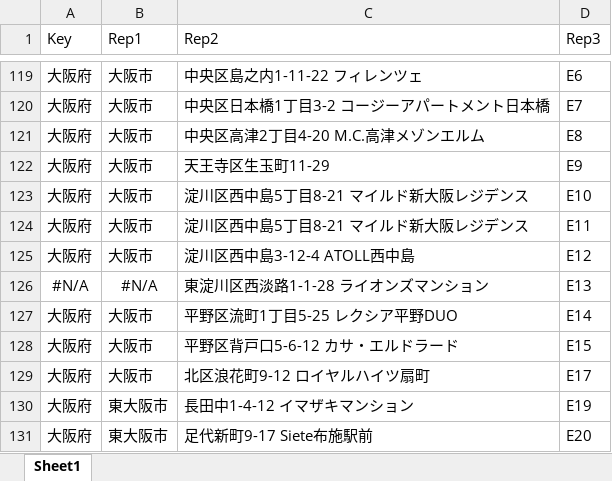
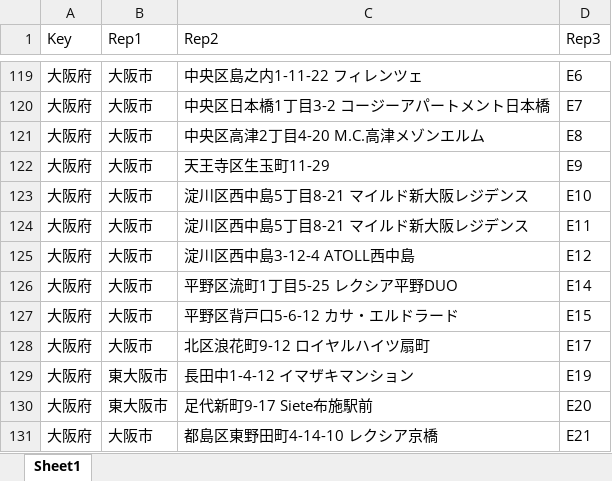
Before and after one commit to vhd0/telegram-template-bot, an Excel workbook: rep.xlsx, sheet Sheet1, drawn as a sheet; only a part is shown, gaps mark what is left out; the shorter side is filled out with more unchanged rows; values as stored, in another font and other column widths than the file's, no borders; the diff names each change by its address in the sheet, - before the commit and + after, or states it on an @@ line.

Commit message:
update fix nan

```diff
--- a/rep.xlsx (sheet Sheet1)
+++ b/rep.xlsx (sheet Sheet1)
-row 126: #N/A | #N/A | 東淀川区西淡路1-1-28 ライオンズマンション | E13
```
